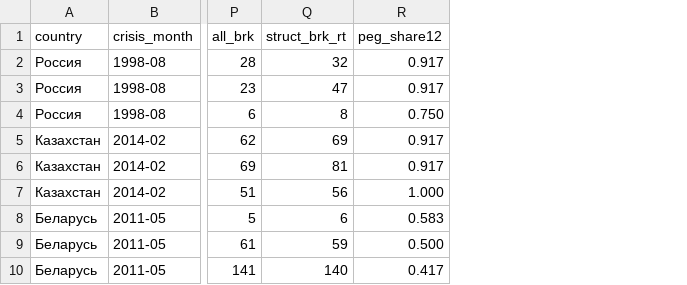
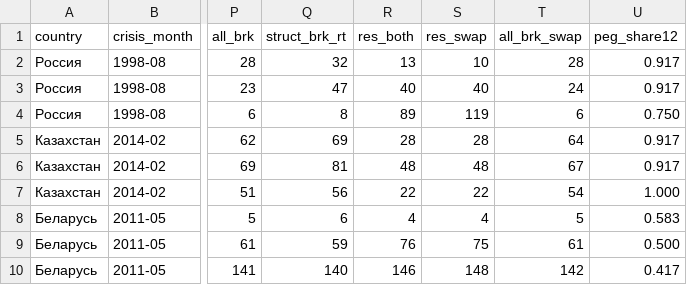
Before and after one commit to unicat-42/seldon, a CSV file: reports/fx_contagion_cases.csv, drawn as a sheet; only a part is shown, gaps mark what is left out; the diff names each change by its address in the sheet, - before the commit and + after, or states it on an @@ line.

```diff
--- a/reports/fx_contagion_cases.csv
+++ b/reports/fx_contagion_cases.csv
+column R (res_both), rows 2-10: 13 | 40 | 89 | 28 | 48 | 22 | 4 | 76 | 146
+column S (res_swap), rows 2-10: 10 | 40 | 119 | 28 | 48 | 22 | 4 | 75 | 148
+column T (all_brk_swap), rows 2-10: 28 | 24 | 6 | 64 | 67 | 54 | 5 | 61 | 142
```
Also changed, not shown: reports/fx_contagion_coefficients.csv, 14 other files.
